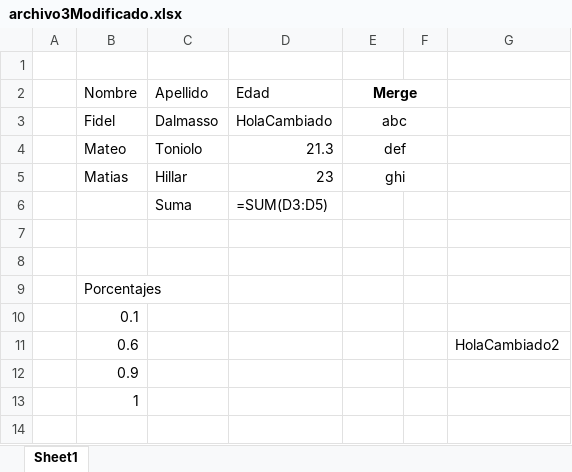
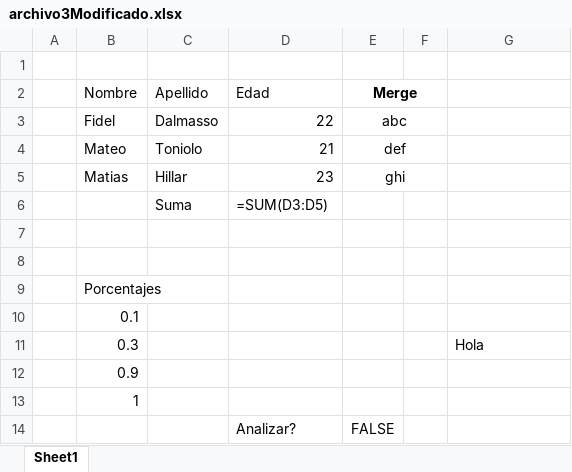
Before and after one commit to fideldalmasso/pue, an Excel workbook: archivo3Modificado.xlsx, sheet Sheet1, drawn as a sheet; values as stored, in another font and other column widths than the file's, no borders; formulas without a stored value are shown as written; removed rows and columns are numbered as before the commit, all else as after; the diff names each change by its address in the sheet, - before the commit and + after, or states it on an @@ line.

```diff
--- a/archivo3Modificado.xlsx (sheet Sheet1)
+++ b/archivo3Modificado.xlsx (sheet Sheet1)
-D3 (Edad): HolaCambiado
+D3 (Edad): 22
-D4 (Edad): 21.3
+D4 (Edad): 21
-row 11:  | 0.6 |  |  |  |  | HolaCambiado2
+row 11:  | 0.3 |  |  |  |  | Hola
+row 14:  |  |  | Analizar? | FALSE
```
Also changed, not shown: archivo3.xlsx, 2 other files.
